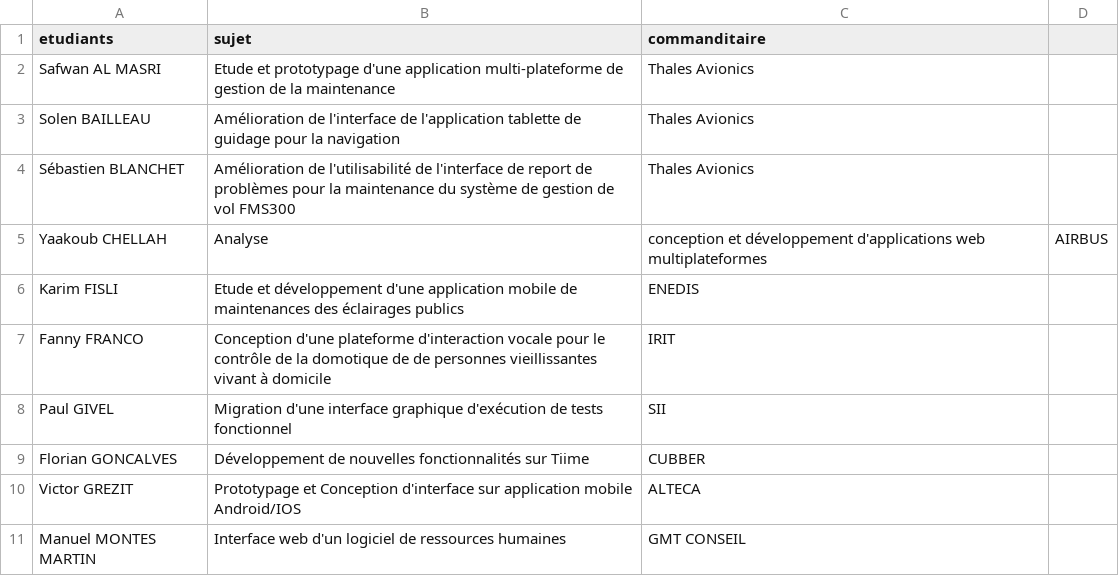
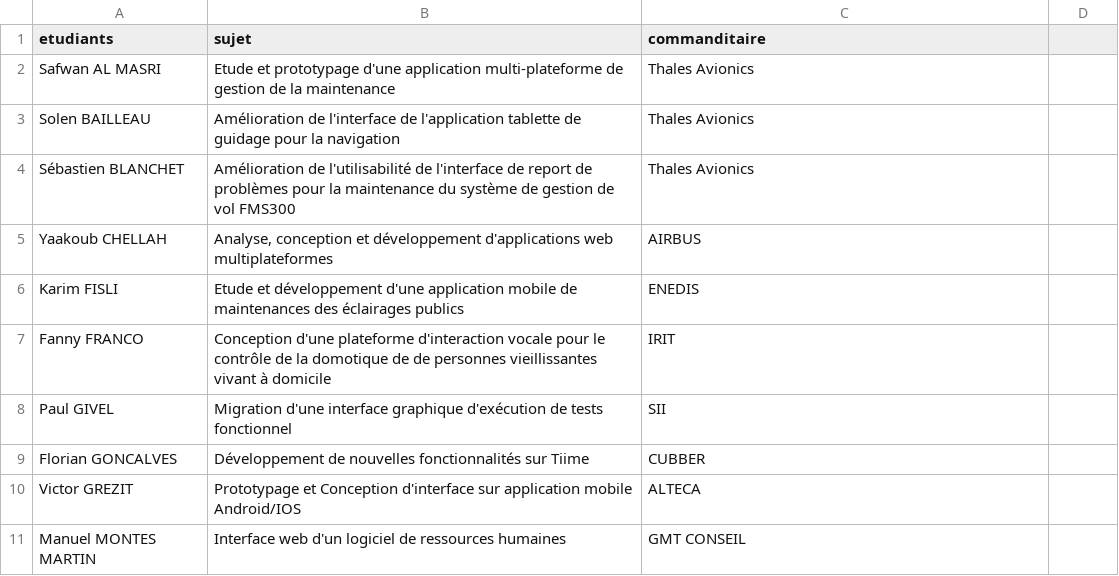
Before and after one commit to Master-IHM/master-ihm.github.io, a CSV file: _data/stages/m1/2016-2017.csv, drawn as a sheet; only a part is shown.

Commit message:
Update 2016-2017.csv

```diff
--- a/_data/stages/m1/2016-2017.csv
+++ b/_data/stages/m1/2016-2017.csv
@@ -4,3 +4,3 @@ Solen BAILLEAU,Amélioration de l'interface de l'application tablette de guidage
 Sébastien BLANCHET,Amélioration de l'utilisabilité de l'interface de report de problèmes pour la maintenance du système de gestion de vol FMS300,Thales Avionics
-Yaakoub CHELLAH,Analyse, conception et développement d'applications web multiplateformes,AIRBUS
+Yaakoub CHELLAH,"Analyse, conception et développement d'applications web multiplateformes",AIRBUS
 Karim FISLI,Etude et développement d'une application mobile de maintenances des éclairages publics,ENEDIS
```
